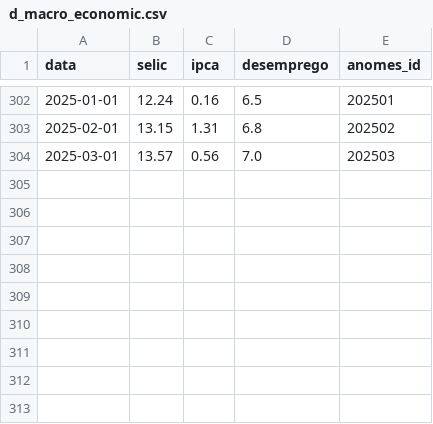
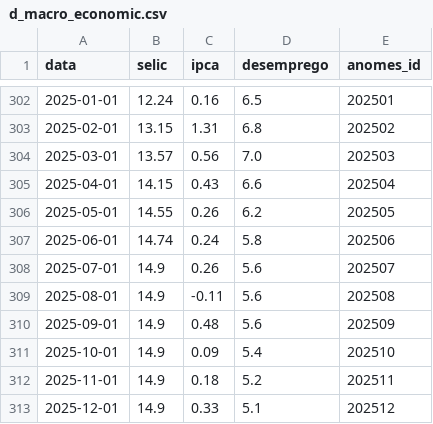
Before and after one commit to pauloavm/banco_storytelling, a CSV file: data/d_macro_economic.csv, drawn as a sheet; only a part is shown, gaps mark what is left out; the diff names each change by its address in the sheet, - before the commit and + after, or states it on an @@ line.

```diff
--- a/data/d_macro_economic.csv
+++ b/data/d_macro_economic.csv
+row 305: 2025-04-01 | 14.15 | 0.43 | 6.6 | 202504
+row 306: 2025-05-01 | 14.55 | 0.26 | 6.2 | 202505
+row 307: 2025-06-01 | 14.74 | 0.24 | 5.8 | 202506
+row 308: 2025-07-01 | 14.9 | 0.26 | 5.6 | 202507
+row 309: 2025-08-01 | 14.9 | -0.11 | 5.6 | 202508
+row 310: 2025-09-01 | 14.9 | 0.48 | 5.6 | 202509
+row 311: 2025-10-01 | 14.9 | 0.09 | 5.4 | 202510
+row 312: 2025-11-01 | 14.9 | 0.18 | 5.2 | 202511
+row 313: 2025-12-01 | 14.9 | 0.33 | 5.1 | 202512
```
Also changed, not shown: 1 other file.
